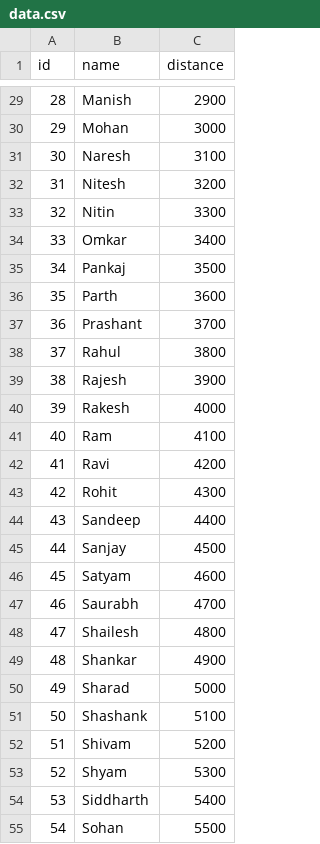
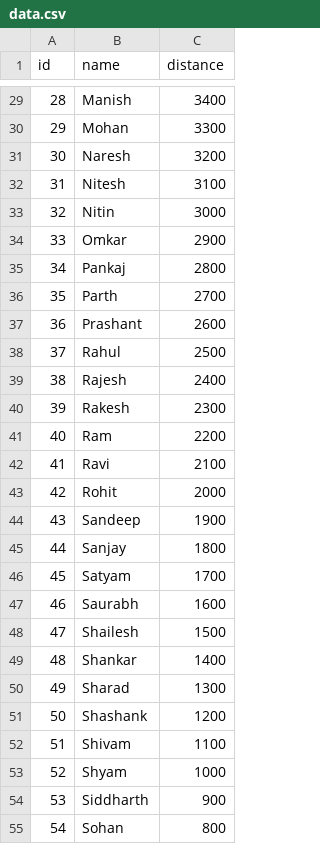
Before and after one commit to AmalRaghk/kochimetrosorting, a CSV file: data.csv, drawn as a sheet; only a part is shown, gaps mark what is left out; the diff covers the shown part only.

```diff
--- a/data.csv
+++ b/data.csv
@@ -29,27 +29,27 @@ id,name,distance
-28,Manish,2900
-29,Mohan,3000
-30,Naresh,3100
-31,Nitesh,3200
-32,Nitin,3300
-33,Omkar,3400
-34,Pankaj,3500
-35,Parth,3600
-36,Prashant,3700
-37,Rahul,3800
-38,Rajesh,3900
-39,Rakesh,4000
-40,Ram,4100
-41,Ravi,4200
-42,Rohit,4300
-43,Sandeep,4400
-44,Sanjay,4500
-45,Satyam,4600
-46,Saurabh,4700
-47,Shailesh,4800
-48,Shankar,4900
-49,Sharad,5000
-50,Shashank,5100
-51,Shivam,5200
-52,Shyam,5300
-53,Siddharth,5400
-54,Sohan,5500
+28,Manish,3400
+29,Mohan,3300
+30,Naresh,3200
+31,Nitesh,3100
+32,Nitin,3000
+33,Omkar,2900
+34,Pankaj,2800
+35,Parth,2700
+36,Prashant,2600
+37,Rahul,2500
+38,Rajesh,2400
+39,Rakesh,2300
+40,Ram,2200
+41,Ravi,2100
+42,Rohit,2000
+43,Sandeep,1900
+44,Sanjay,1800
+45,Satyam,1700
+46,Saurabh,1600
+47,Shailesh,1500
+48,Shankar,1400
+49,Sharad,1300
+50,Shashank,1200
+51,Shivam,1100
+52,Shyam,1000
+53,Siddharth,900
+54,Sohan,800
```
Also changed, not shown: 33 edited cells elsewhere in this file, 2 other files.
